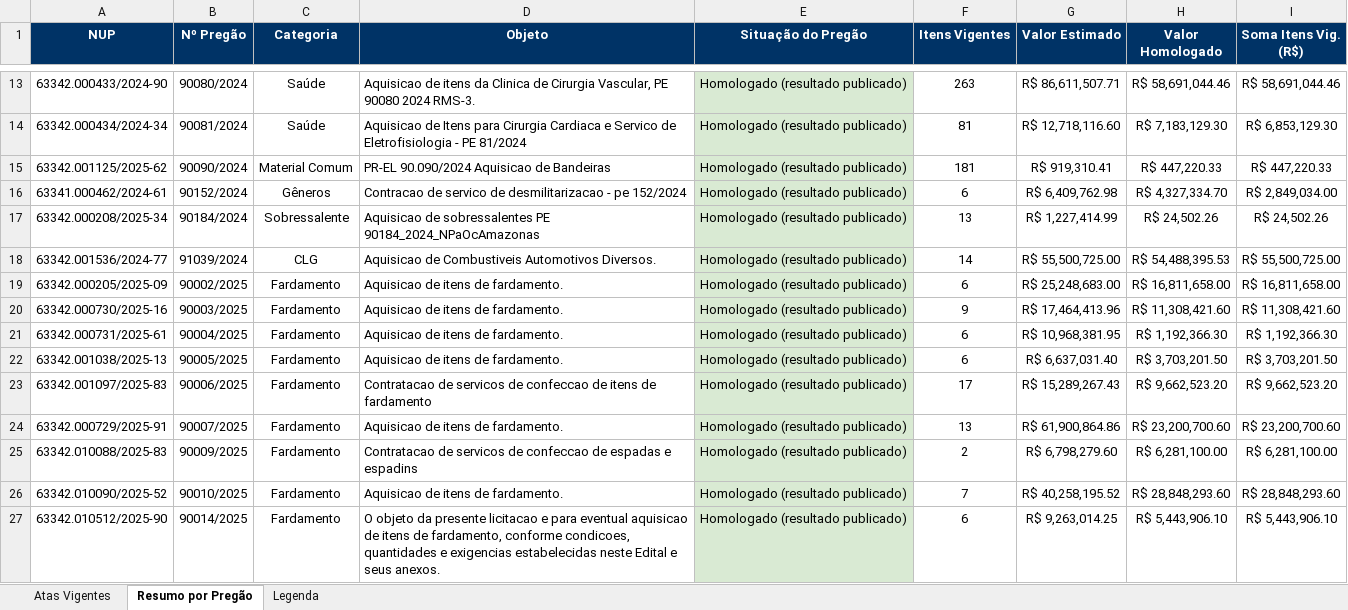
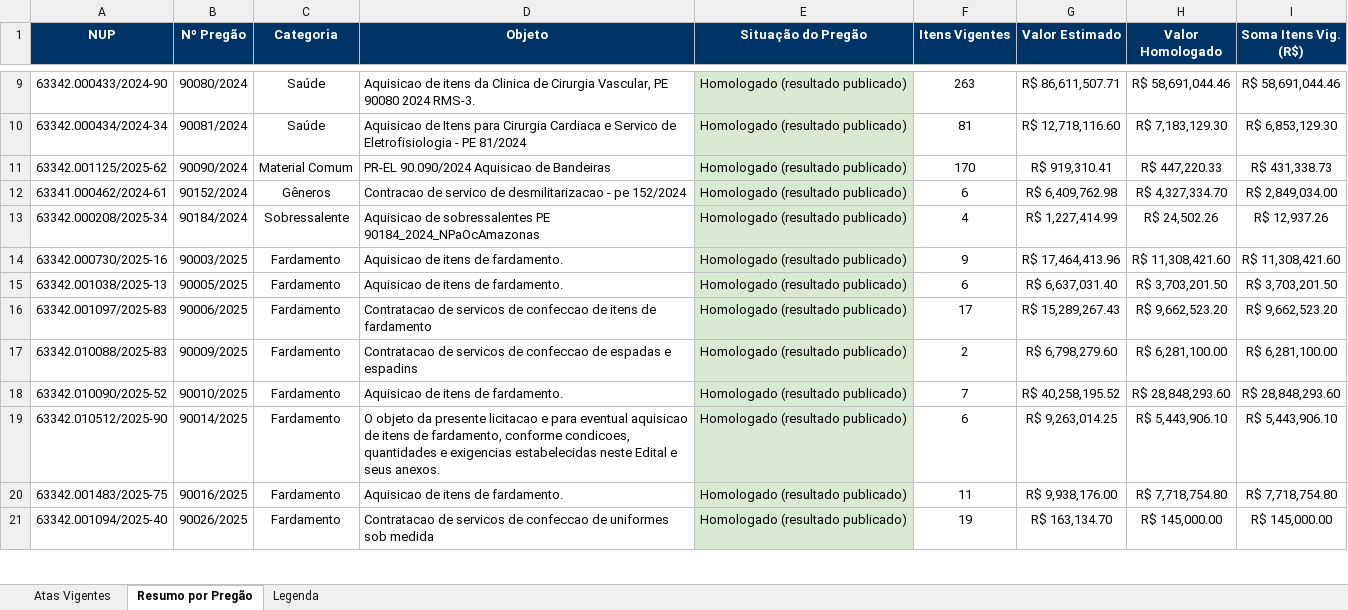
Before and after one commit to jeanrmoliveira-cell/Atualiza-o_ARP_COMRJ, an Excel workbook: COMRJ_Atas_Vigentes.xlsx, sheet Resumo por Pregão, drawn as a sheet; only a part is shown, gaps mark what is left out; the shorter side is filled out with more unchanged rows; values as stored, in another font and other column widths than the file's, no borders; removed rows and columns are numbered as before the commit, all else as after; the diff covers the shown part only; the diff names each change by its address in the sheet, - before the commit and + after, or states it on an @@ line.

```diff
--- a/COMRJ_Atas_Vigentes.xlsx (sheet Resumo por Pregão)
+++ b/COMRJ_Atas_Vigentes.xlsx (sheet Resumo por Pregão)
-F11 (Itens Vigentes): 181
+F11 (Itens Vigentes): 170
-I11 (Soma Itens Vig. (R$)): R$ 447,220.33
+I11 (Soma Itens Vig. (R$)): R$ 431,338.73
-F13 (Itens Vigentes): 13
+F13 (Itens Vigentes): 4
-I13 (Soma Itens Vig. (R$)): R$ 24,502.26
+I13 (Soma Itens Vig. (R$)): R$ 12,937.26
-row 18: 63342.001536/2024-77 | 91039/2024 | CLG | Aquisicao de Combustiveis Automotivos Diversos. | Homologado (resultado publicado) | 14 | R$ 55,500,725.00 | R$ 54,488,395.53 | R$ 55,500,725.00
-row 19: 63342.000205/2025-09 | 90002/2025 | Fardamento | Aquisicao de itens de fardamento. | Homologado (resultado publicado) | 6 | R$ 25,248,683.00 | R$ 16,811,658.00 | R$ 16,811,658.00
-row 21: 63342.000731/2025-61 | 90004/2025 | Fardamento | Aquisicao de itens de fardamento. | Homologado (resultado publicado) | 6 | R$ 10,968,381.95 | R$ 1,192,366.30 | R$ 1,192,366.30
-row 24: 63342.000729/2025-91 | 90007/2025 | Fardamento | Aquisicao de itens de fardamento. | Homologado (resultado publicado) | 13 | R$ 61,900,864.86 | R$ 23,200,700.60 | R$ 23,200,700.60
```
Also changed, not shown: 5 added rows, 12 removed rows and 46 edited cells elsewhere in this sheet, sheet Atas Vigentes, sheet Legenda, 1 other file.
